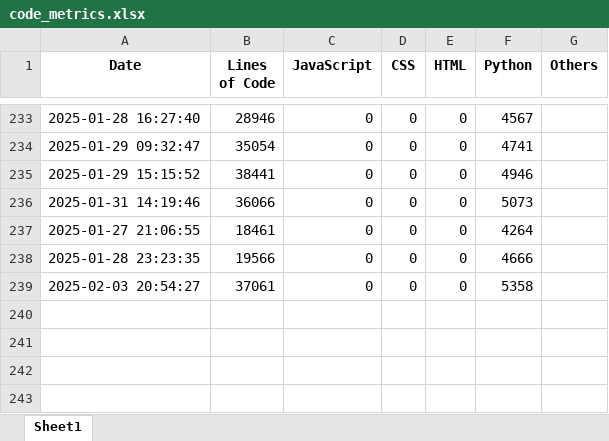
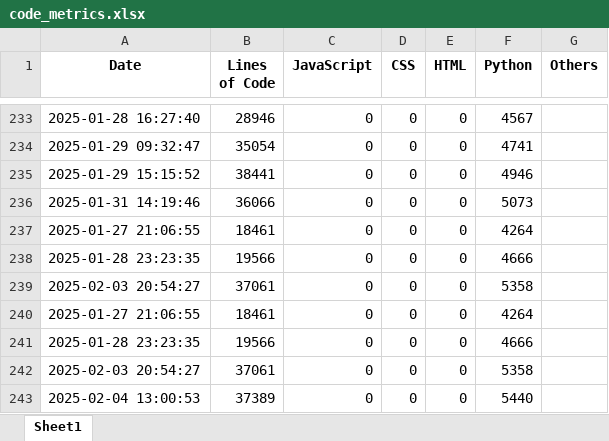
Before and after one commit to greg1d/PFAS-IMplementor-for-Mass-Spectrometry--PIMMS-, an Excel workbook: LOC tracking outputs/code_metrics.xlsx, sheet Sheet1, drawn as a sheet; only a part is shown, gaps mark what is left out; values as stored, in another font and other column widths than the file's, no borders; the diff names each change by its address in the sheet, - before the commit and + after, or states it on an @@ line.

```diff
--- a/LOC tracking outputs/code_metrics.xlsx (sheet Sheet1)
+++ b/LOC tracking outputs/code_metrics.xlsx (sheet Sheet1)
+row 240: 2025-01-27 21:06:55 | 18461 | 0 | 0 | 0 | 4264
+row 241: 2025-01-28 23:23:35 | 19566 | 0 | 0 | 0 | 4666
+row 242: 2025-02-03 20:54:27 | 37061 | 0 | 0 | 0 | 5358
+row 243: 2025-02-04 13:00:53 | 37389 | 0 | 0 | 0 | 5440
```
Also changed, not shown: 1 other file.
